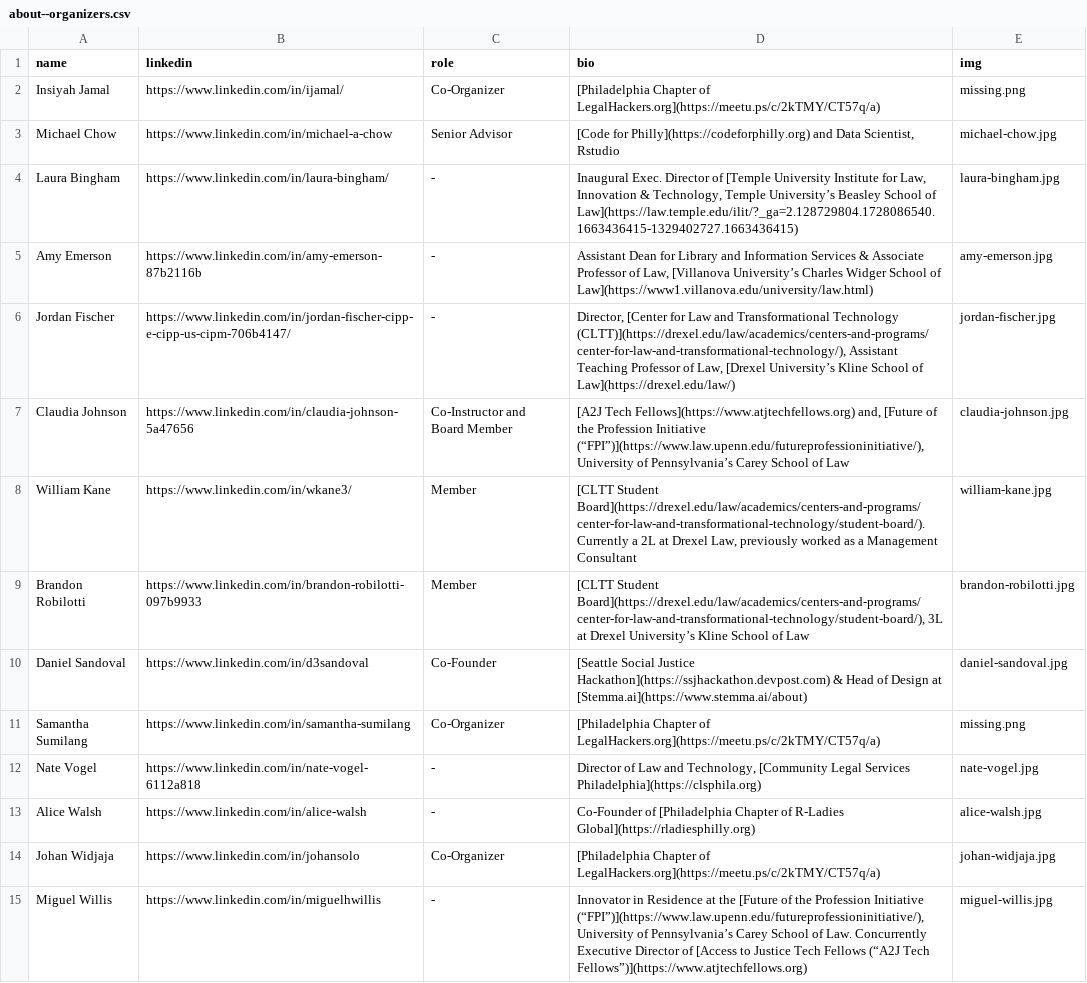
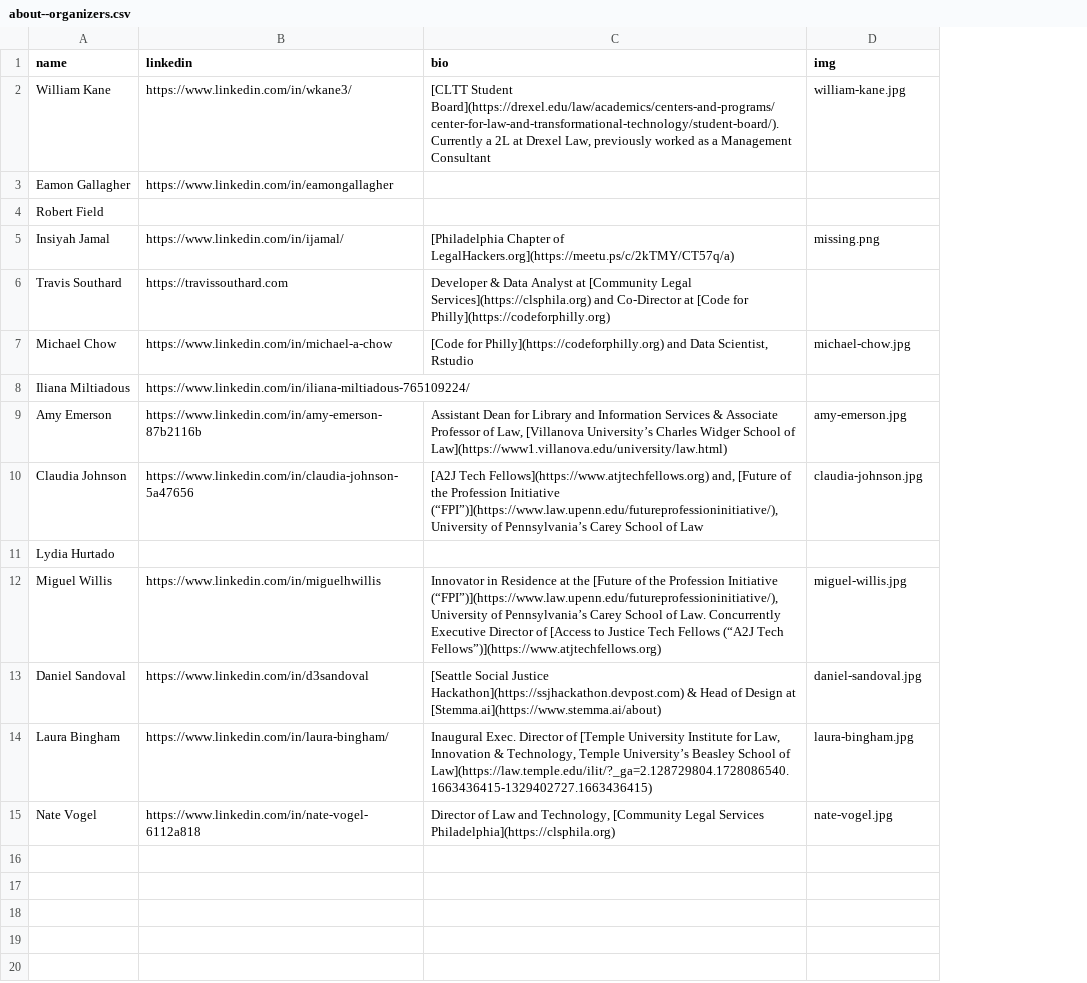
Before and after one commit to socialjusticehackathon/website, a CSV file: assets/about--organizers.csv, drawn as a sheet; removed rows and columns are numbered as before the commit, all else as after; the diff names each change by its address in the sheet, - before the commit and + after, or states it on an @@ line.

Commit message:
Update organizers

```diff
--- a/assets/about--organizers.csv
+++ b/assets/about--organizers.csv
-column C (role), rows 2-4: Co-Organizer | Senior Advisor | -; row 12: -
@@ row 8 moved to row 2: William Kane @@
+row 3: Eamon Gallagher | https://www.linkedin.com/in/eamongallagher
+row 4: Robert Field
+row 6: Travis Southard | https://travissouthard.com | Developer & Data Analyst at [Community Legal Services](https://clsphila.org) and Co-Director at [Code for Philly](https://codeforphilly.org)
+row 8: Iliana Miltiadous | https://www.linkedin.com/in/iliana-miltiadous-765109224/
@@ row 5 moved to row 9: Amy Emerson @@
@@ row 7 moved to row 10: Claudia Johnson @@
+row 11: Lydia Hurtado
@@ row 15 moved to row 12: Miguel Willis @@
@@ row 10 moved to row 13: Daniel Sandoval @@
-row 6: Jordan Fischer | https://www.linkedin.com/in/jordan-fischer-cipp-e-cipp-us-cipm-706b4147/ | - | Director, [Center for Law and Transformational Technology (CLTT)](https://drexel.edu/law/academics/centers-and-programs/center-for-law-and-transformational-technology/), Assistant Teaching Professor of Law, [Drexel University’s Kline School of Law](https://drexel.edu/law/) | jordan-fischer.jpg
-row 9: Brandon Robilotti | https://www.linkedin.com/in/brandon-robilotti-097b9933 | Member | [CLTT Student Board](https://drexel.edu/law/academics/centers-and-programs/center-for-law-and-transformational-technology/student-board/), 3L at Drexel University’s Kline School of Law | brandon-robilotti.jpg
-row 11: Samantha Sumilang | https://www.linkedin.com/in/samantha-sumilang | Co-Organizer | [Philadelphia Chapter of LegalHackers.org](https://meetu.ps/c/2kTMY/CT57q/a) | missing.png
-row 13: Alice Walsh | https://www.linkedin.com/in/alice-walsh | - | Co-Founder of [Philadelphia Chapter of R-Ladies Global](https://rladiesphilly.org) | alice-walsh.jpg
-row 14: Johan Widjaja | https://www.linkedin.com/in/johansolo | Co-Organizer | [Philadelphia Chapter of LegalHackers.org](https://meetu.ps/c/2kTMY/CT57q/a) | johan-widjaja.jpg
```
